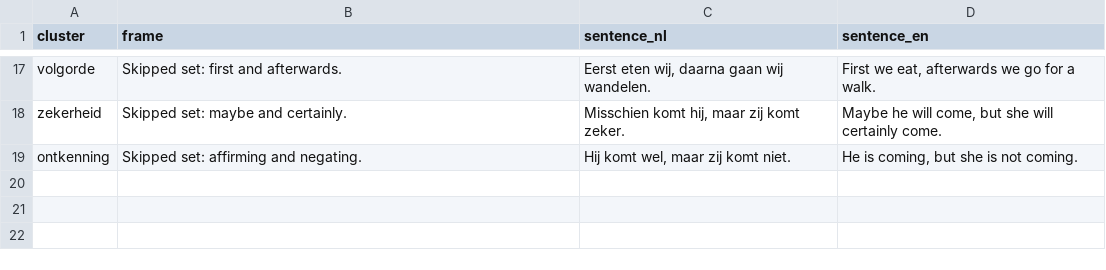
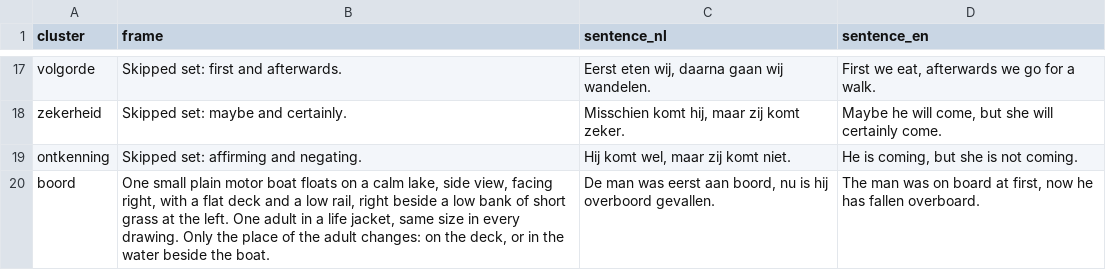
Before and after one commit to bigtoetechnologies/oefenpad, a TSV file: tools/_bw_tmp/scenes/a0.clusters.tsv, drawn as a sheet; only a part is shown, gaps mark what is left out; the diff names each change by its address in the sheet, - before the commit and + after, or states it on an @@ line.

```diff
--- a/tools/_bw_tmp/scenes/a0.clusters.tsv
+++ b/tools/_bw_tmp/scenes/a0.clusters.tsv
+row 20: boord | One small plain motor boat floats on a calm lake, side view, facing right, with a flat deck and a low rail, right beside a low bank of short grass at the left. One adult in a life jacket, same size in every drawing. Only the place of the adult changes: on the deck, or in the water beside the boat. | De man was eerst aan boord, nu is hij overboord gevallen. | The man was on board at first, now he has fallen overboard.
```
Also changed, not shown: tools/_bw_tmp/scenes/a0.cards.tsv, tools/_bw_tmp/scenes/a2.cards.tsv, 11 other files.
